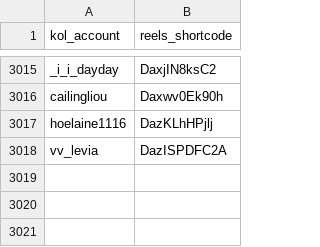
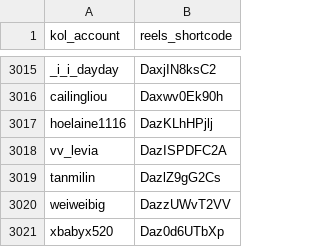
Before and after one commit to sabina-lu/reels-scraping, a CSV file: data/reels_static_info.csv, drawn as a sheet; only a part is shown, gaps mark what is left out; the diff names each change by its address in the sheet, - before the commit and + after, or states it on an @@ line.

```diff
--- a/data/reels_static_info.csv
+++ b/data/reels_static_info.csv
+row 3019: tanmilin | DazlZ9gG2Cs
+row 3020: weiweibig | DazzUWvT2VV
+row 3021: xbabyx520 | Daz0d6UTbXp
```
Also changed, not shown: data/profile_post_state.csv.
